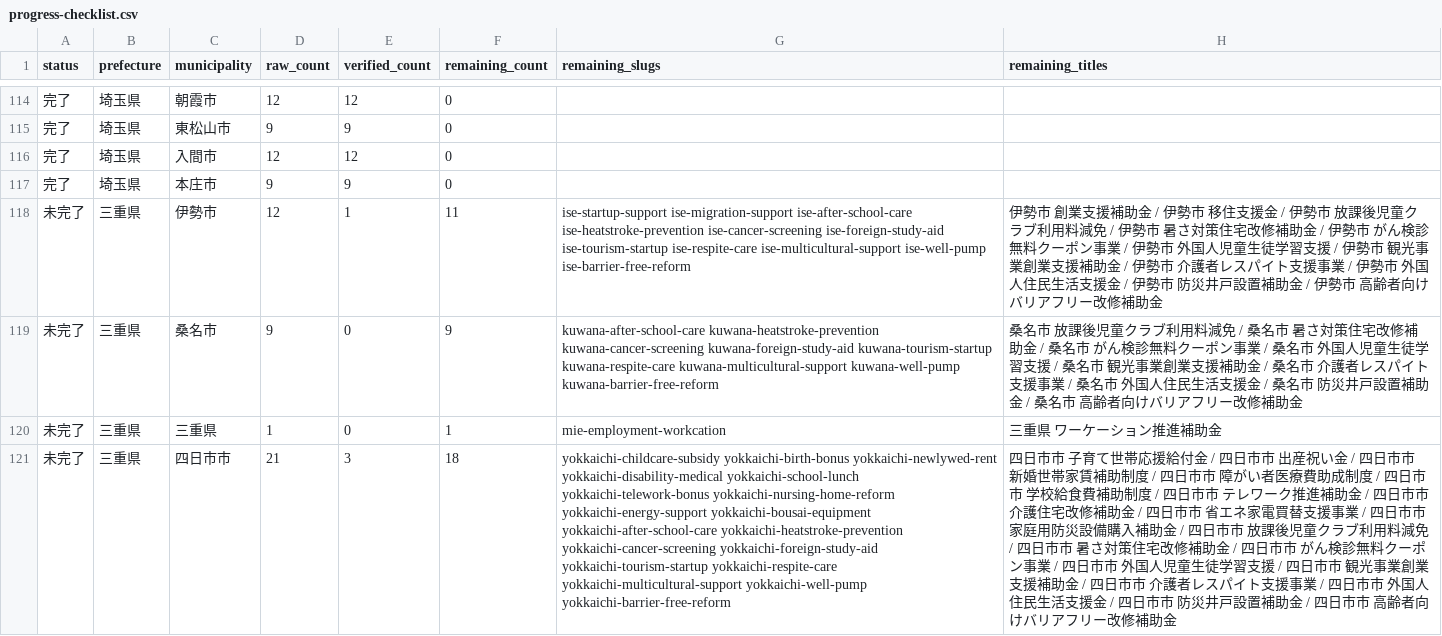
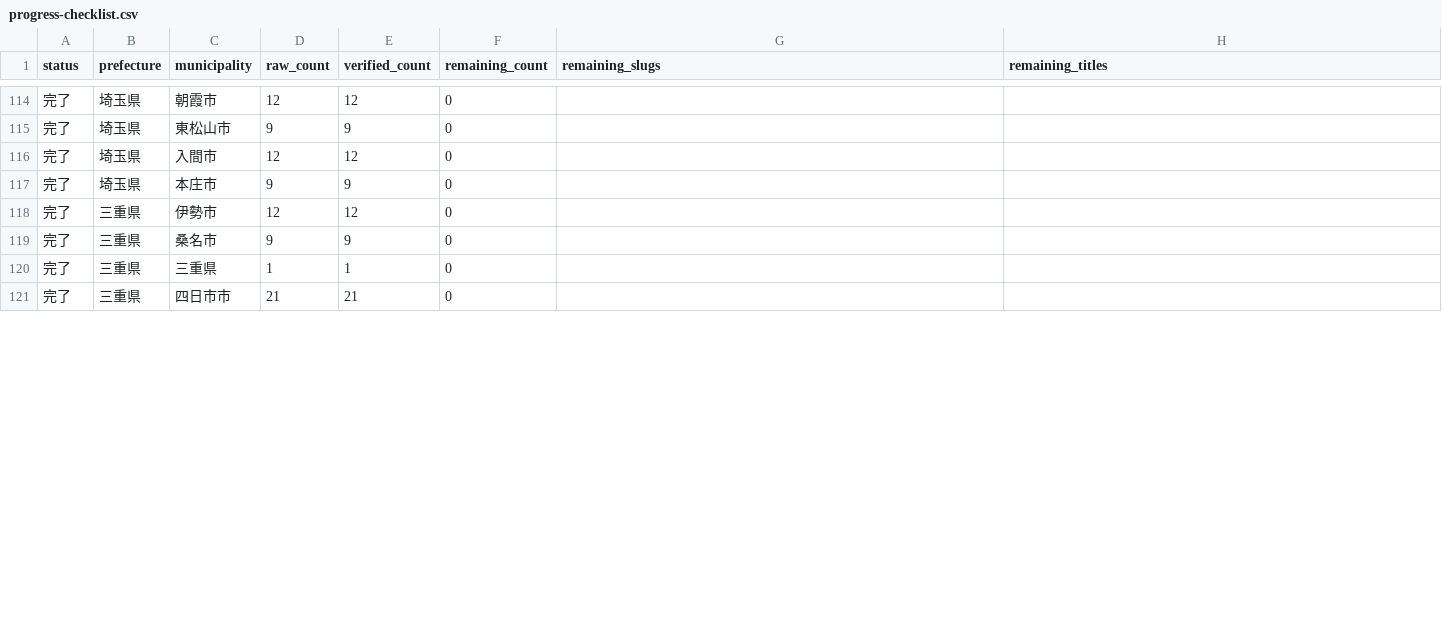
Before and after one commit to ban10yuu/joseikin-navi-site, a CSV file: tasks/progress-checklist.csv, drawn as a sheet; only a part is shown, gaps mark what is left out; the diff covers the shown part only; the diff names each change by its address in the sheet, - before the commit and + after, or states it on an @@ line.

```diff
--- a/tasks/progress-checklist.csv
+++ b/tasks/progress-checklist.csv
-A118:A121 (status): 未完了
+A118:A121 (status): 完了
-E118 (verified_count): 1
+E118 (verified_count): 12
-F118 (remaining_count): 11
+F118 (remaining_count): 0
-G118 (remaining_slugs): ise-startup-support ise-migration-support ise-after-school-care ise-heatstroke-prevention ise-cancer-screening ise-foreign-study-aid ise-tourism-startup ise-respite-care ise-multicultural-support ise-well-pump ise-barrier-free-reform
+G118 (remaining_slugs): (empty)
-H118 (remaining_titles): 伊勢市 創業支援補助金 / 伊勢市 移住支援金 / 伊勢市 放課後児童クラブ利用料減免 / 伊勢市 暑さ対策住宅改修補助金 / 伊勢市 がん検診無料クーポン事業 / 伊勢市 外国人児童生徒学習支援 / 伊勢市 観光事業創業支援補助金 / 伊勢市 介護者レスパイト支援事業 / 伊勢市 外国人住民生活支援金 / 伊勢市 防災井戸設置補助金 / 伊勢市 高齢者向けバリアフリー改修補助金
+H118 (remaining_titles): (empty)
-E119 (verified_count): 0
+E119 (verified_count): 9
-F119 (remaining_count): 9
+F119 (remaining_count): 0
-G119 (remaining_slugs): kuwana-after-school-care kuwana-heatstroke-prevention kuwana-cancer-screening kuwana-foreign-study-aid kuwana-tourism-startup kuwana-respite-care kuwana-multicultural-support kuwana-well-pump kuwana-barrier-free-reform
+G119 (remaining_slugs): (empty)
-H119 (remaining_titles): 桑名市 放課後児童クラブ利用料減免 / 桑名市 暑さ対策住宅改修補助金 / 桑名市 がん検診無料クーポン事業 / 桑名市 外国人児童生徒学習支援 / 桑名市 観光事業創業支援補助金 / 桑名市 介護者レスパイト支援事業 / 桑名市 外国人住民生活支援金 / 桑名市 防災井戸設置補助金 / 桑名市 高齢者向けバリアフリー改修補助金
+H119 (remaining_titles): (empty)
-E120 (verified_count): 0
+E120 (verified_count): 1
-F120 (remaining_count): 1
+F120 (remaining_count): 0
-G120 (remaining_slugs): mie-employment-workcation
+G120 (remaining_slugs): (empty)
-H120 (remaining_titles): 三重県 ワーケーション推進補助金
+H120 (remaining_titles): (empty)
-E121 (verified_count): 3
+E121 (verified_count): 21
-F121 (remaining_count): 18
+F121 (remaining_count): 0
-G121 (remaining_slugs): yokkaichi-childcare-subsidy yokkaichi-birth-bonus yokkaichi-newlywed-rent yokkaichi-disability-medical yokkaichi-school-lunch yokkaichi-telework-bonus yokkaichi-nursing-home-reform yokkaichi-energy-support yokkaichi-bousai-equipment yokkaichi-after-school-care yokkaichi-heatstroke-prevention yokkaichi-cancer-screening yokkaichi-foreign-study-aid yokkaichi-tourism-startup yokkaichi-respite-care yokkaichi-multicultural-support yokkaichi-well-pump yokkaichi-barrier-free-reform
+G121 (remaining_slugs): (empty)
-H121 (remaining_titles): 四日市市 子育て世帯応援給付金 / 四日市市 出産祝い金 / 四日市市 新婚世帯家賃補助制度 / 四日市市 障がい者医療費助成制度 / 四日市市 学校給食費補助制度 / 四日市市 テレワーク推進補助金 / 四日市市 介護住宅改修補助金 / 四日市市 省エネ家電買替支援事業 / 四日市市 家庭用防災設備購入補助金 / 四日市市 放課後児童クラブ利用料減免 / 四日市市 暑さ対策住宅改修補助金 / 四日市市 がん検診無料クーポン事業 / 四日市市 外国人児童生徒学習支援 / 四日市市 観光事業創業支援補助金 / 四日市市 介護者レスパイト支援事業 / 四日市市 外国人住民生活支援金 / 四日市市 防災井戸設置補助金 / 四日市市 高齢者向けバリアフリー改修補助金
+H121 (remaining_titles): (empty)
```
Also changed, not shown: 15 edited cells elsewhere in this file, 2 other files.
